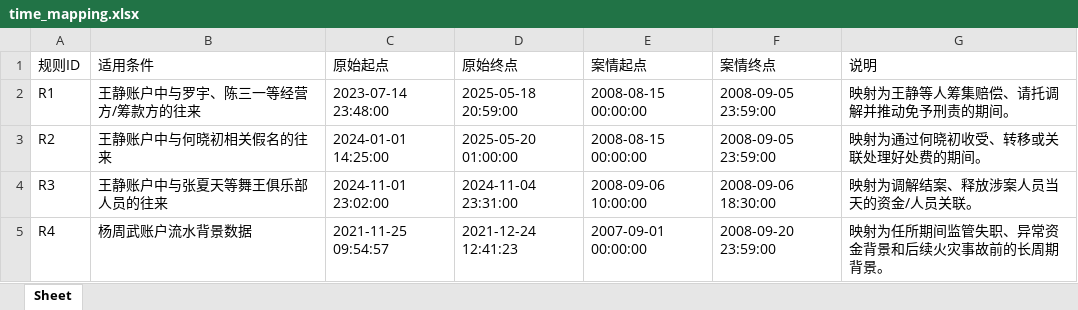
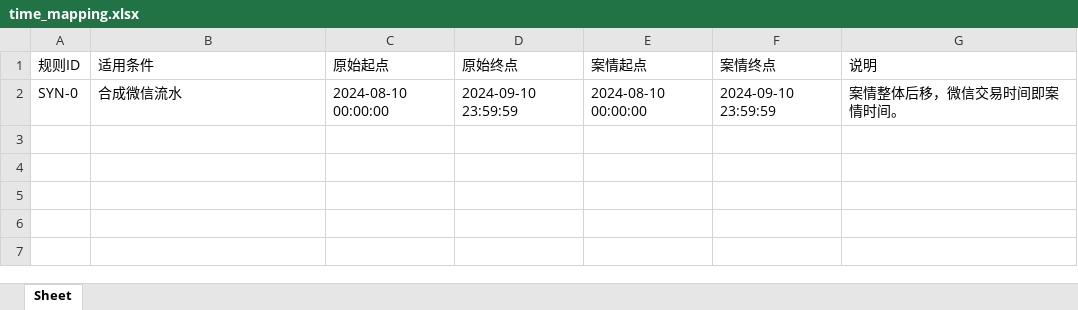
Before and after one commit to admmmmm/law_project, an Excel workbook: data/processed/time_mapping.xlsx, sheet Sheet, drawn as a sheet; values as stored, in another font and other column widths than the file's, no borders; removed rows and columns are numbered as before the commit, all else as after; the diff names each change by its address in the sheet, - before the commit and + after, or states it on an @@ line.

```diff
--- a/data/processed/time_mapping.xlsx (sheet Sheet)
+++ b/data/processed/time_mapping.xlsx (sheet Sheet)
-row 2: R1 | 王静账户中与罗宇、陈三一等经营方/筹款方的往来 | 2023-07-14 23:48:00 | 2025-05-18 20:59:00 | 2008-08-15 00:00:00 | 2008-09-05 23:59:00 | 映射为王静等人筹集赔偿、请托调解并推动免予刑责的期间。
-row 3: R2 | 王静账户中与何晓初相关假名的往来 | 2024-01-01 14:25:00 | 2025-05-20 01:00:00 | 2008-08-15 00:00:00 | 2008-09-05 23:59:00 | 映射为通过何晓初收受、转移或关联处理好处费的期间。
-row 4: R3 | 王静账户中与张夏天等舞王俱乐部人员的往来 | 2024-11-01 23:02:00 | 2024-11-04 23:31:00 | 2008-09-06 10:00:00 | 2008-09-06 18:30:00 | 映射为调解结案、释放涉案人员当天的资金/人员关联。
-row 5: R4 | 杨周武账户流水背景数据 | 2021-11-25 09:54:57 | 2021-12-24 12:41:23 | 2007-09-01 00:00:00 | 2008-09-20 23:59:00 | 映射为任所期间监管失职、异常资金背景和后续火灾事故前的长周期背景。
+row 2: SYN-0 | 合成微信流水 | 2024-08-10 00:00:00 | 2024-09-10 23:59:59 | 2024-08-10 00:00:00 | 2024-09-10 23:59:59 | 案情整体后移，微信交易时间即案情时间。
```
Also changed, not shown: data/processed/case_relevant_bank_flows.xlsx, data/processed/name_mapping.xlsx, 9 other files.
